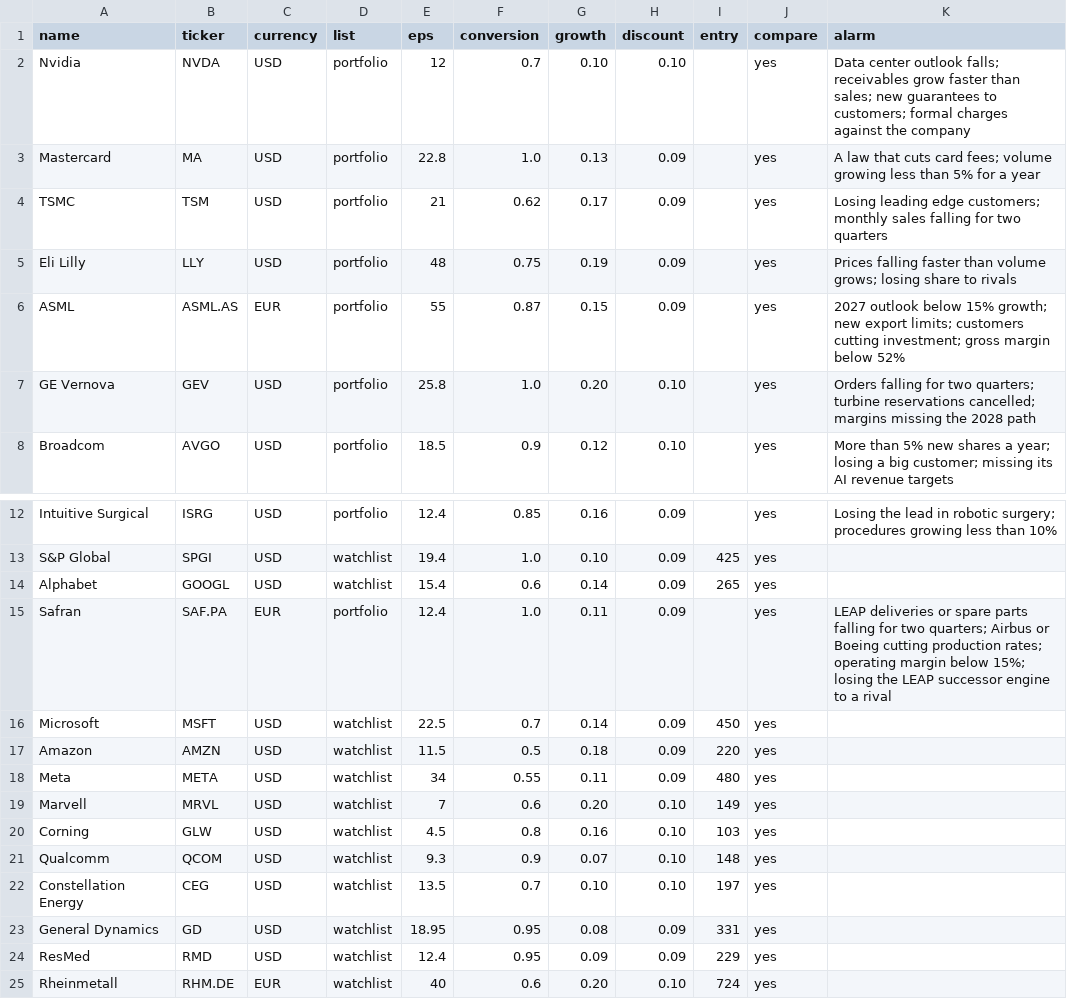
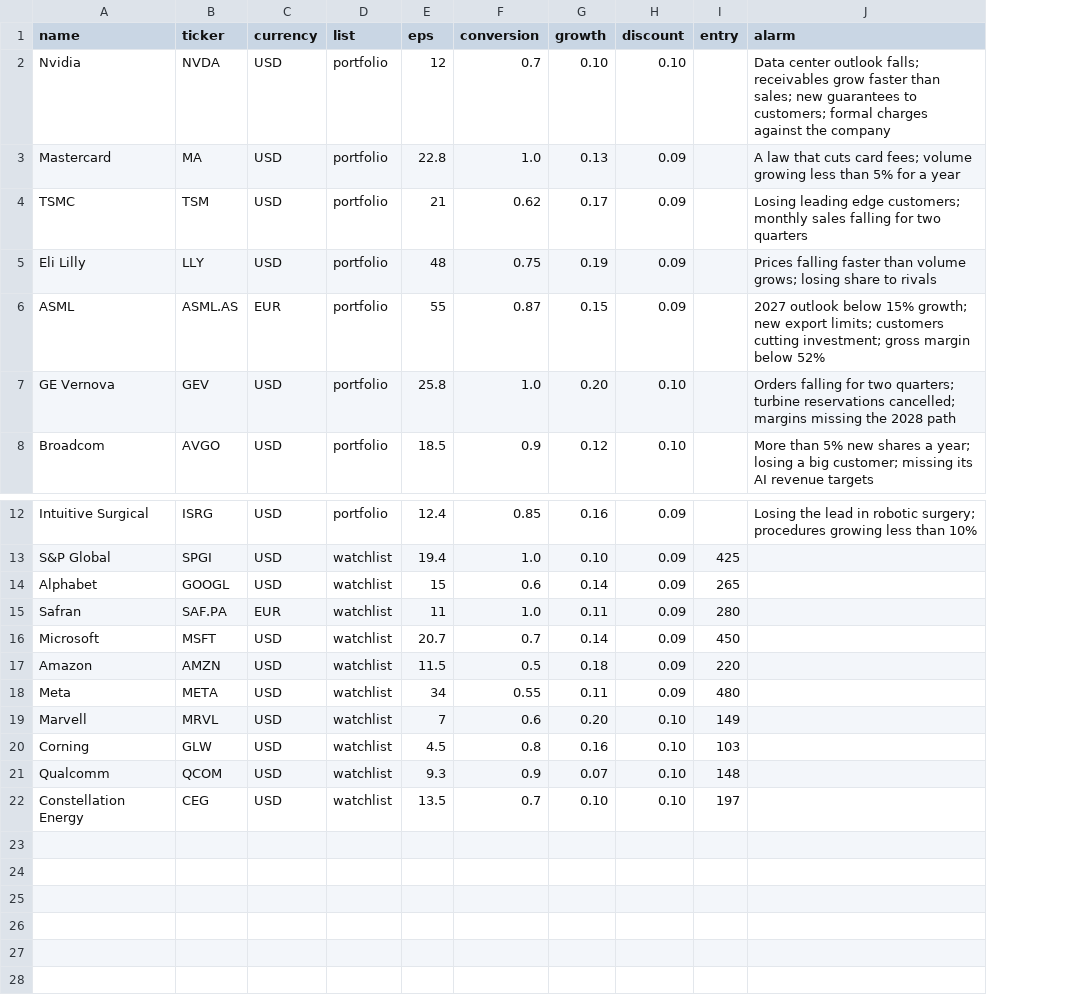
Before and after one commit to josepaulonunes/investment-lab, a CSV file: data/portfolio/fair_inputs.csv, drawn as a sheet; only a part is shown, gaps mark what is left out; removed rows and columns are numbered as before the commit, all else as after; the diff names each change by its address in the sheet, - before the commit and + after, or states it on an @@ line.

```diff
--- a/data/portfolio/fair_inputs.csv
+++ b/data/portfolio/fair_inputs.csv
-column J (compare), rows 2-8: all yes; rows 12-22: all yes
-E14 (eps): 15.4
+E14 (eps): 15
-D15 (list): portfolio
+D15 (list): watchlist
-E15 (eps): 12.4
+E15 (eps): 11
-I15 (entry): (empty)
+I15 (entry): 280
-J15 (alarm): LEAP deliveries or spare parts falling for two quarters; Airbus or Boeing cutting production rates; operating margin below 15%; losing the LEAP successor engine to a rival
+J15 (alarm): (empty)
-E16 (eps): 22.5
+E16 (eps): 20.7
-row 23: General Dynamics | GD | USD | watchlist | 18.95 | 0.95 | 0.08 | 0.09 | 331 | yes
-row 24: ResMed | RMD | USD | watchlist | 12.4 | 0.95 | 0.09 | 0.09 | 229 | yes
-row 25: Rheinmetall | RHM.DE | EUR | watchlist | 40 | 0.6 | 0.20 | 0.10 | 724 | yes
```
Also changed, not shown: data/portfolio/products.csv, 4 other files.
